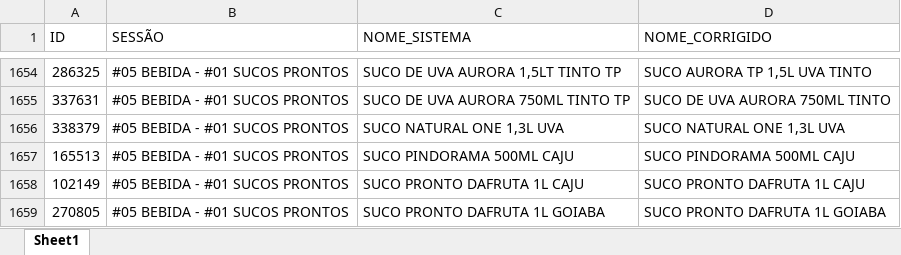
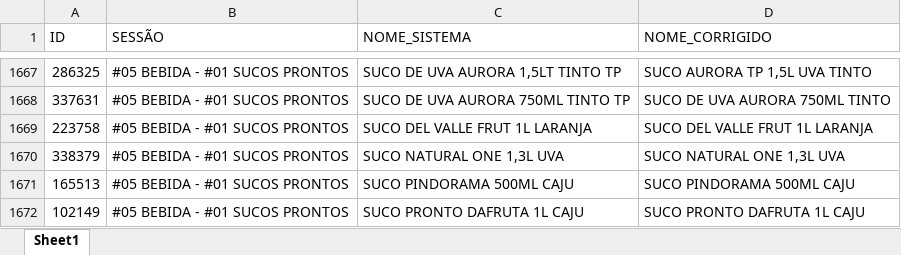
Before and after one commit to geisson/automacao_giro_ofertas, an Excel workbook: produtos_cadastrados.xlsx, sheet Sheet1, drawn as a sheet; only a part is shown, gaps mark what is left out; the shorter side is filled out with more unchanged rows; values as stored, in another font and other column widths than the file's, no cell formats; the diff covers the shown part only; the diff names each change by its address in the sheet, - before the commit and + after, or states it on an @@ line.

```diff
--- a/produtos_cadastrados.xlsx (sheet Sheet1)
+++ b/produtos_cadastrados.xlsx (sheet Sheet1)
+row 1669: 223758 | #05 BEBIDA - #01 SUCOS PRONTOS | SUCO DEL VALLE FRUT 1L LARANJA | SUCO DEL VALLE FRUT 1L LARANJA
```
Also changed, not shown: 13 added rows elsewhere in this sheet, cell formats, giro_da_praça_ofertas.xlsx, 11 other files.
